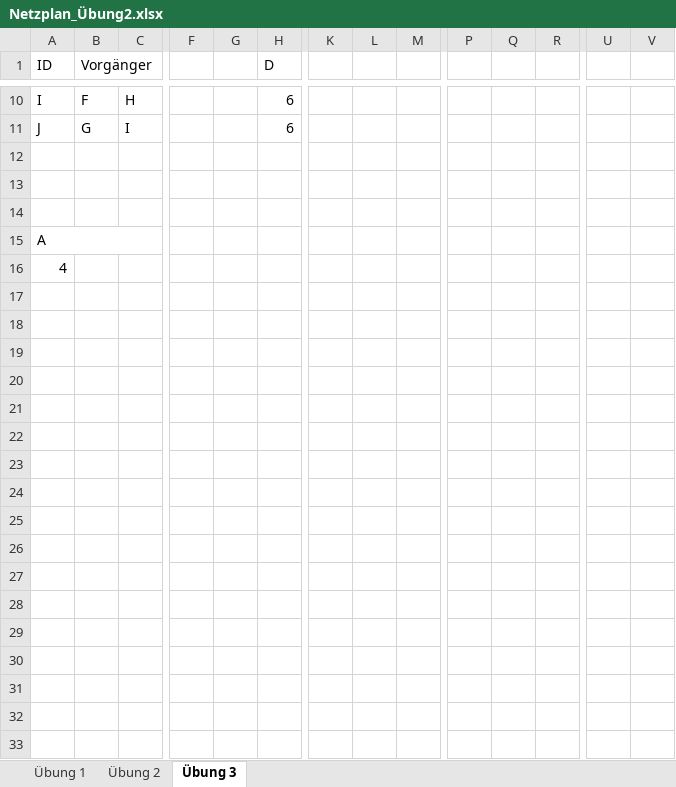
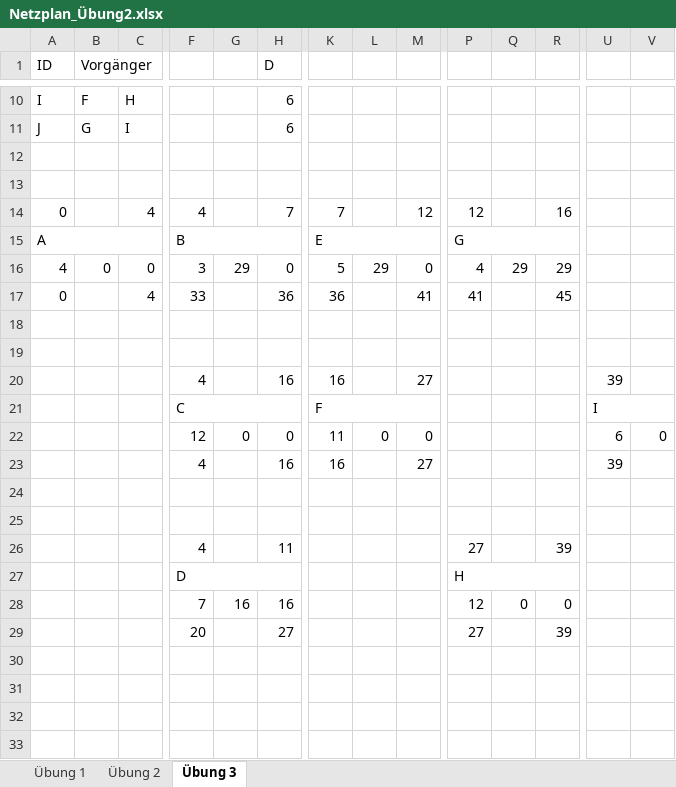
Before and after one commit to SebastianMeisel/QM_PM, an Excel workbook: FISIB_Übungen/Netzplan_Übung2.xlsx, sheet Übung 3, drawn as a sheet; only a part is shown, gaps mark what is left out; values as stored, in another font and other column widths than the file's, no cell formats; conditional formats not drawn; removed rows and columns are numbered as before the commit, all else as after; rows hold the shown columns only; the diff covers the shown part only; the diff names each change by its address in the sheet, - before the commit and + after, or states it on an @@ line.

Commit message:
Lösung Netzplan Übung 2

```diff
--- a/FISIB_Übungen/Netzplan_Übung2.xlsx (sheet Übung 3)
+++ b/FISIB_Übungen/Netzplan_Übung2.xlsx (sheet Übung 3)
-row 14: (empty)
+row 14: 0 |  | 4 | 4 |  | 7 | 7 |  | 12 | 12 |  | 16
-row 15: A
-row 16: 4
+row 15: A |  |  | B |  |  | E |  |  | G
+row 16: 4 | 0 | 0 | 3 | 29 | 0 | 5 | 29 | 0 | 4 | 29 | 29
+row 17: 0 |  | 4 | 33 |  | 36 | 36 |  | 41 | 41 |  | 45
+row 20:  |  |  | 4 |  | 16 | 16 |  | 27 |  |  |  | 39
+row 21:  |  |  | C |  |  | F |  |  |  |  |  | I
+row 22:  |  |  | 12 | 0 | 0 | 11 | 0 | 0 |  |  |  | 6 | 0
+row 23:  |  |  | 4 |  | 16 | 16 |  | 27 |  |  |  | 39
-row 26: (empty)
+row 26:  |  |  | 4 |  | 11 |  |  |  | 27 |  | 39
-row 27: (empty)
+row 27:  |  |  | D |  |  |  |  |  | H
+F27:H27 merged
+P27:R27 merged
-row 28: (empty)
+row 28:  |  |  | 7 | 16 | 16 |  |  |  | 12 | 0 | 0
-row 29: (empty)
+row 29:  |  |  | 20 |  | 27 |  |  |  | 27 |  | 39
-row 25: (empty)
-row 26: (empty)
-row 27: (empty)
-row 28: (empty)
-row 29: (empty)
```
Also changed, not shown: merged cells elsewhere in this sheet, sheet Übung 1, sheet Übung 2, cell formats, FISIB_Übungen/Netzplan_Übung.xlsx.
